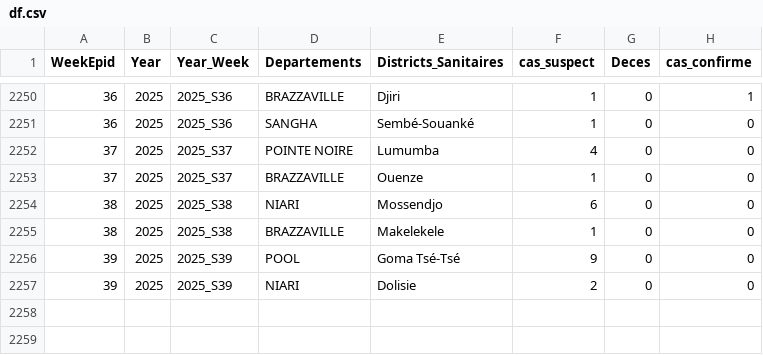
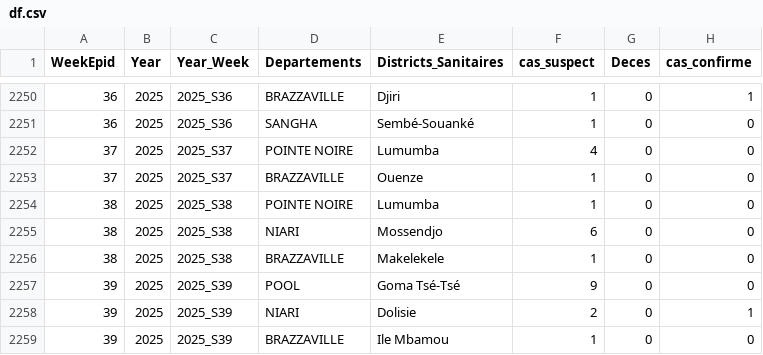
Before and after one commit to Marliti/D3.js, a CSV file: df.csv, drawn as a sheet; only a part is shown, gaps mark what is left out.

Commit message:
mpox-4-10-25

```diff
--- a/df.csv
+++ b/df.csv
@@ -2253,2 +2253,3 @@
 37;2025;2025_S37;BRAZZAVILLE;Ouenze;1;0;0
+38;2025;2025_S38;POINTE NOIRE;Lumumba;1;0;0
 38;2025;2025_S38;NIARI;Mossendjo;6;0;0
@@ -2256,2 +2257,3 @@
 39;2025;2025_S39;POOL;Goma Tsé-Tsé;9;0;0
-39;2025;2025_S39;NIARI;Dolisie;2;0;0
+39;2025;2025_S39;NIARI;Dolisie;2;0;1
+39;2025;2025_S39;BRAZZAVILLE;Ile Mbamou;1;0;0
```
